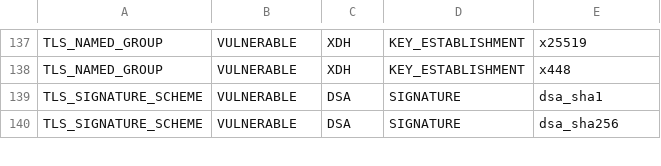
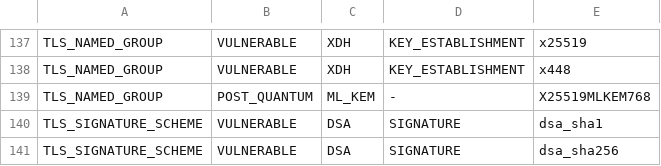
Before and after one commit to PIsberg/codekoll, a TSV file: codekoll-rules/src/main/resources/io/codekoll/rules/pqc/pqc-catalog.tsv, drawn as a sheet; only a part is shown, gaps mark what is left out.

```diff
--- a/codekoll-rules/src/main/resources/io/codekoll/rules/pqc/pqc-catalog.tsv
+++ b/codekoll-rules/src/main/resources/io/codekoll/rules/pqc/pqc-catalog.tsv
@@ -138,2 +138,3 @@ TLS_NAMED_GROUP	VULNERABLE	XDH	KEY_ESTABLISHMENT	x25519
 TLS_NAMED_GROUP	VULNERABLE	XDH	KEY_ESTABLISHMENT	x448
+TLS_NAMED_GROUP	POST_QUANTUM	ML_KEM	-	X25519MLKEM768
 TLS_SIGNATURE_SCHEME	VULNERABLE	DSA	SIGNATURE	dsa_sha1
```
